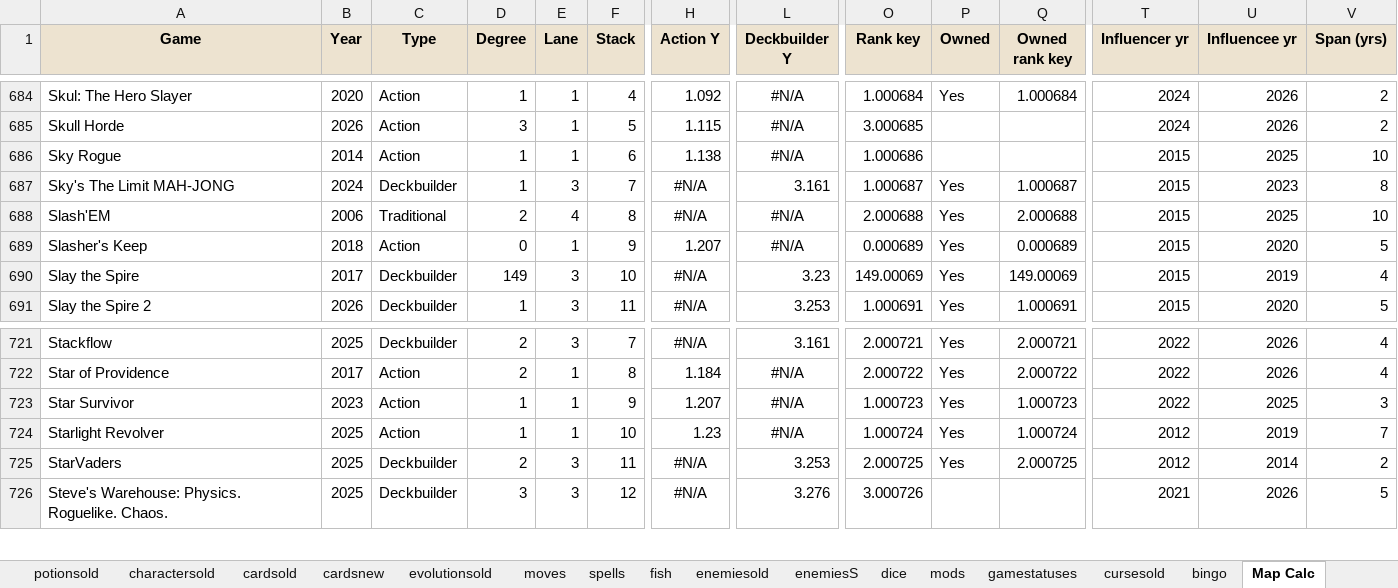
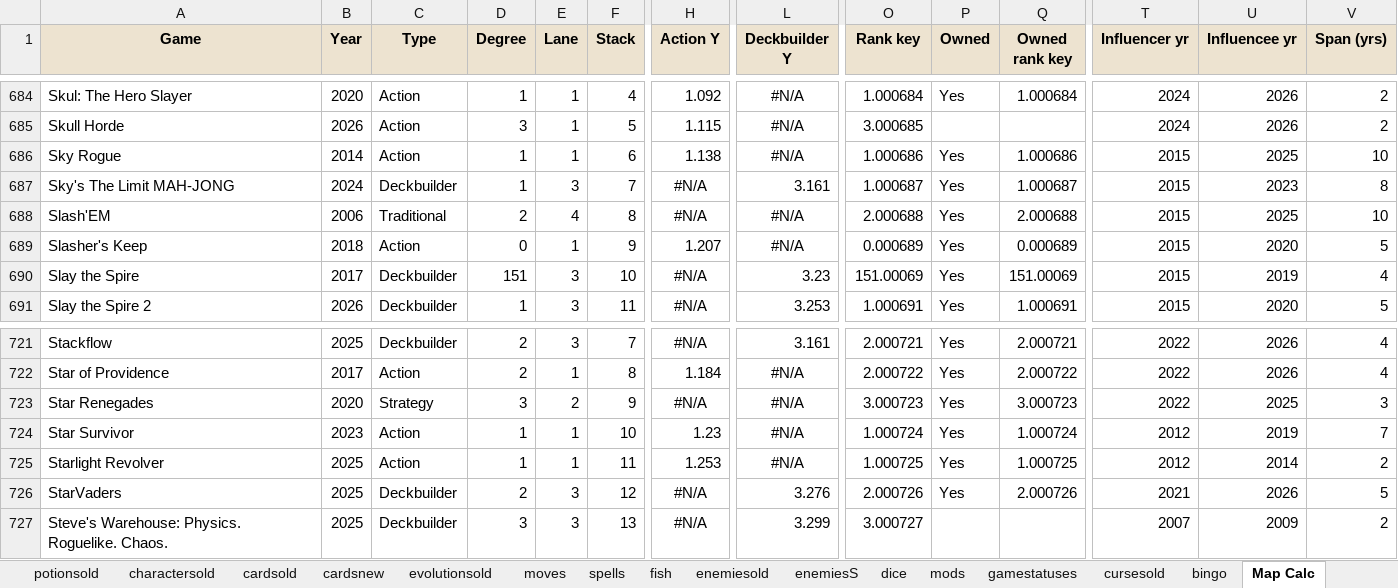
Before and after one commit to batsling/Roguelike-like, an Excel workbook: tools/Roguelikes.xlsx, sheet Map Calc, drawn as a sheet; only a part is shown, gaps mark what is left out; values as stored, in another font and other column widths than the file's, no borders; addresses are those after the commit; rows hold the shown columns only; the diff covers the shown part only; the diff names each change by its address in the sheet, - before the commit and + after, or states it on an @@ line.

```diff
--- a/tools/Roguelikes.xlsx (sheet Map Calc)
+++ b/tools/Roguelikes.xlsx (sheet Map Calc)
-P686 (Owned): (empty)
+P686 (Owned): Yes
-Q686 (Owned rank key): (empty)
+Q686 (Owned rank key): 1.000686
-D690 (Degree): 149
+D690 (Degree): 151
-O690 (Rank key): 149.00069
+O690 (Rank key): 151.00069
-Q690 (Owned rank key): 149.00069
+Q690 (Owned rank key): 151.00069
+row 723: Star Renegades | 2020 | Strategy | 3 | 2 | 9 | #N/A | #N/A | 3.000723 | Yes | 3.000723 | 2022 | 2025 | 3
-F724 (Stack): 9
+F724 (Stack): 10
-H724 (Action Y): 1.207
+H724 (Action Y): 1.23
-O724 (Rank key): 1.000723
+O724 (Rank key): 1.000724
-Q724 (Owned rank key): 1.000723
+Q724 (Owned rank key): 1.000724
-T724 (Influencer yr): 2022
+T724 (Influencer yr): 2012
-U724 (Influencee yr): 2025
+U724 (Influencee yr): 2019
-V724 (Span (yrs)): 3
+V724 (Span (yrs)): 7
-F725 (Stack): 10
+F725 (Stack): 11
-H725 (Action Y): 1.23
+H725 (Action Y): 1.253
-O725 (Rank key): 1.000724
+O725 (Rank key): 1.000725
-Q725 (Owned rank key): 1.000724
+Q725 (Owned rank key): 1.000725
-U725 (Influencee yr): 2019
+U725 (Influencee yr): 2014
-V725 (Span (yrs)): 7
+V725 (Span (yrs)): 2
-F726 (Stack): 11
+F726 (Stack): 12
-L726 (Deckbuilder Y): 3.253
+L726 (Deckbuilder Y): 3.276
-O726 (Rank key): 2.000725
+O726 (Rank key): 2.000726
-Q726 (Owned rank key): 2.000725
+Q726 (Owned rank key): 2.000726
-T726 (Influencer yr): 2012
+T726 (Influencer yr): 2021
-U726 (Influencee yr): 2014
+U726 (Influencee yr): 2026
-V726 (Span (yrs)): 2
+V726 (Span (yrs)): 5
-F727 (Stack): 12
+F727 (Stack): 13
-L727 (Deckbuilder Y): 3.276
+L727 (Deckbuilder Y): 3.299
-O727 (Rank key): 3.000726
+O727 (Rank key): 3.000727
-T727 (Influencer yr): 2021
+T727 (Influencer yr): 2007
-U727 (Influencee yr): 2026
+U727 (Influencee yr): 2009
-V727 (Span (yrs)): 5
+V727 (Span (yrs)): 2
```
Also changed, not shown: 10 added rows, 1 removed row and 976 edited cells elsewhere in this sheet, sheet Map Analysis, sheet connections, sheet games, formulas that keep their value, charts or pictures, 1 other file.
